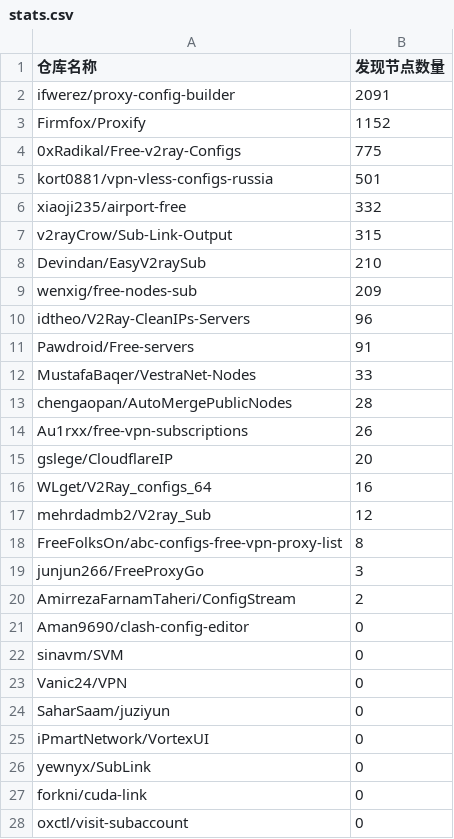
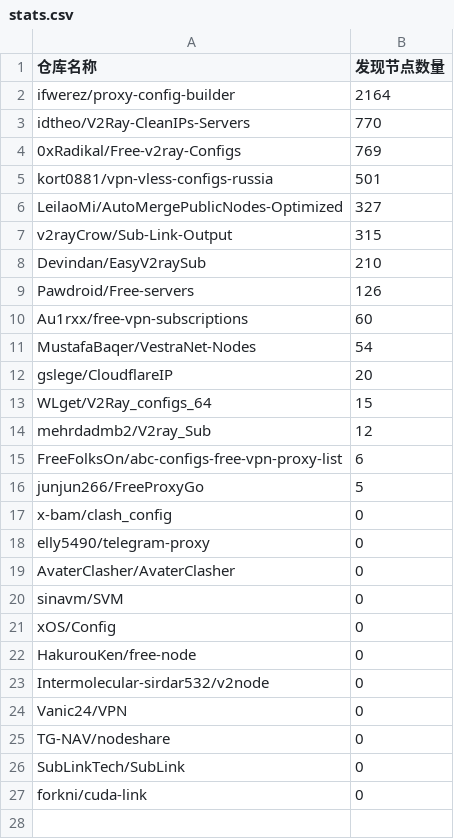
Before and after one commit to qjlxg/off, a CSV file: results/stats.csv, drawn as a sheet.

```diff
--- a/results/stats.csv
+++ b/results/stats.csv
@@ -1,28 +1,27 @@
 仓库名称,发现节点数量
-ifwerez/proxy-config-builder,2091
-Firmfox/Proxify,1152
-0xRadikal/Free-v2ray-Configs,775
+ifwerez/proxy-config-builder,2164
+idtheo/V2Ray-CleanIPs-Servers,770
+0xRadikal/Free-v2ray-Configs,769
 kort0881/vpn-vless-configs-russia,501
-xiaoji235/airport-free,332
+LeilaoMi/AutoMergePublicNodes-Optimized,327
 v2rayCrow/Sub-Link-Output,315
 Devindan/EasyV2raySub,210
-wenxig/free-nodes-sub,209
-idtheo/V2Ray-CleanIPs-Servers,96
-Pawdroid/Free-servers,91
-MustafaBaqer/VestraNet-Nodes,33
-chengaopan/AutoMergePublicNodes,28
-Au1rxx/free-vpn-subscriptions,26
+Pawdroid/Free-servers,126
+Au1rxx/free-vpn-subscriptions,60
+MustafaBaqer/VestraNet-Nodes,54
 gslege/CloudflareIP,20
-WLget/V2Ray_configs_64,16
+WLget/V2Ray_configs_64,15
 mehrdadmb2/V2ray_Sub,12
-FreeFolksOn/abc-configs-free-vpn-proxy-list,8
-junjun266/FreeProxyGo,3
-AmirrezaFarnamTaheri/ConfigStream,2
-Aman9690/clash-config-editor,0
+FreeFolksOn/abc-configs-free-vpn-proxy-list,6
+junjun266/FreeProxyGo,5
+x-bam/clash_config,0
+elly5490/telegram-proxy,0
+AvaterClasher/AvaterClasher,0
 sinavm/SVM,0
+xOS/Config,0
+HakurouKen/free-node,0
+Intermolecular-sirdar532/v2node,0
 Vanic24/VPN,0
-SaharSaam/juziyun,0
-iPmartNetwork/VortexUI,0
-yewnyx/SubLink,0
+TG-NAV/nodeshare,0
+SubLinkTech/SubLink,0
 forkni/cuda-link,0
-oxctl/visit-subaccount,0
```
Also changed, not shown: 1 other file.
